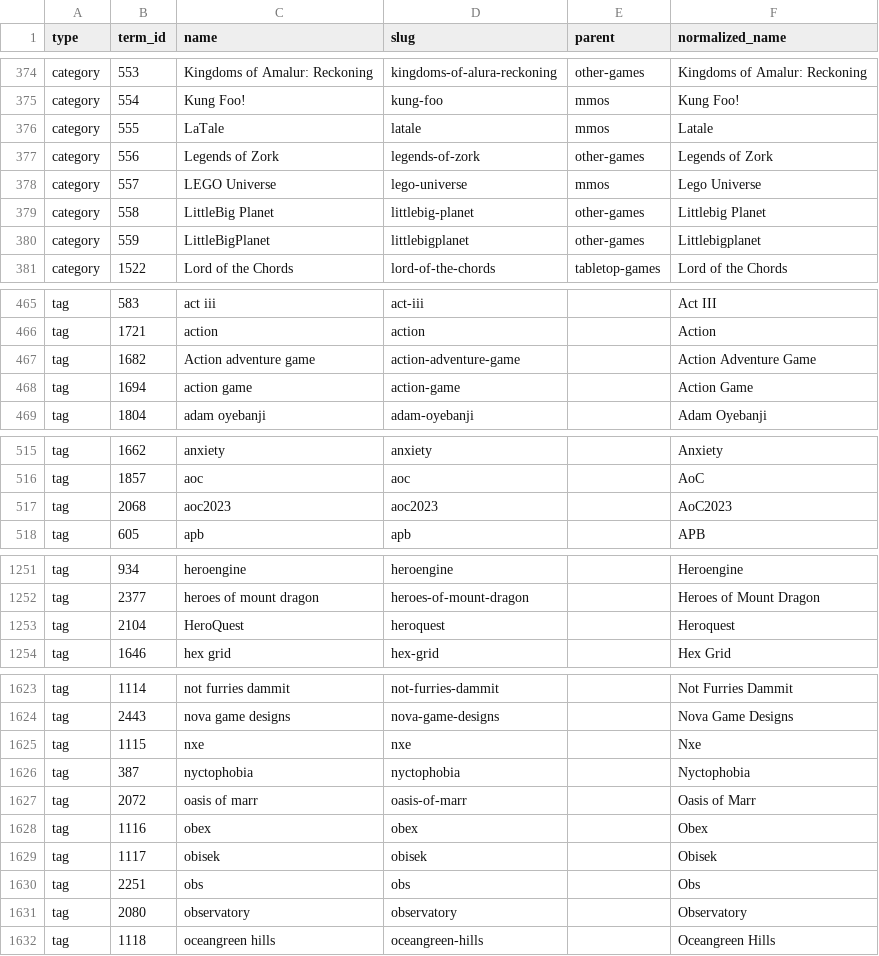
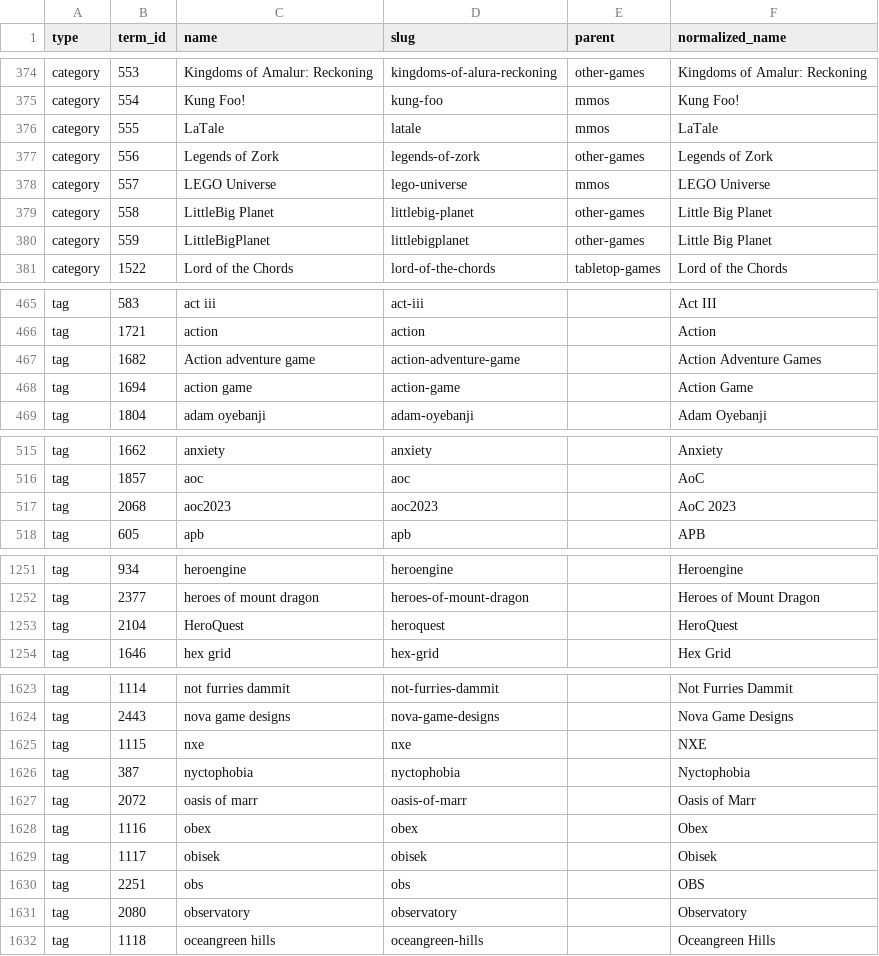
Before and after one commit to tipa16384/staticblog, a CSV file: categories_simple_normalized.csv, drawn as a sheet; only a part is shown, gaps mark what is left out; the diff covers the shown part only.

Commit message:
more stuff

```diff
--- a/categories_simple_normalized.csv
+++ b/categories_simple_normalized.csv
@@ -375,7 +375,7 @@ category,553,Kingdoms of Amalur: Reckoning,kingdoms-of-alura-reckoning,other-gam
 category,554,Kung Foo!,kung-foo,mmos,Kung Foo!
-category,555,LaTale,latale,mmos,Latale
+category,555,LaTale,latale,mmos,LaTale
 category,556,Legends of Zork,legends-of-zork,other-games,Legends of Zork
-category,557,LEGO Universe,lego-universe,mmos,Lego Universe
-category,558,LittleBig Planet,littlebig-planet,other-games,Littlebig Planet
-category,559,LittleBigPlanet,littlebigplanet,other-games,Littlebigplanet
+category,557,LEGO Universe,lego-universe,mmos,LEGO Universe
+category,558,LittleBig Planet,littlebig-planet,other-games,Little Big Planet
+category,559,LittleBigPlanet,littlebigplanet,other-games,Little Big Planet
 category,1522,Lord of the Chords,lord-of-the-chords,tabletop-games,Lord of the Chords
@@ -466,3 +466,3 @@ tag,583,act iii,act-iii,,Act III
 tag,1721,action,action,,Action
-tag,1682,Action adventure game,action-adventure-game,,Action Adventure Game
+tag,1682,Action adventure game,action-adventure-game,,Action Adventure Games
 tag,1694,action game,action-game,,Action Game
@@ -516,3 +516,3 @@ tag,1662,anxiety,anxiety,,Anxiety
 tag,1857,aoc,aoc,,AoC
-tag,2068,aoc2023,aoc2023,,AoC2023
+tag,2068,aoc2023,aoc2023,,AoC 2023
 tag,605,apb,apb,,APB
@@ -1252,3 +1252,3 @@ tag,934,heroengine,heroengine,,Heroengine
 tag,2377,heroes of mount dragon,heroes-of-mount-dragon,,Heroes of Mount Dragon
-tag,2104,HeroQuest,heroquest,,Heroquest
+tag,2104,HeroQuest,heroquest,,HeroQuest
 tag,1646,hex grid,hex-grid,,Hex Grid
@@ -1624,3 +1624,3 @@ tag,1114,not furries dammit,not-furries-dammit,,Not Furries Dammit
 tag,2443,nova game designs,nova-game-designs,,Nova Game Designs
-tag,1115,nxe,nxe,,Nxe
+tag,1115,nxe,nxe,,NXE
 tag,387,nyctophobia,nyctophobia,,Nyctophobia
@@ -1629,3 +1629,3 @@ tag,1116,obex,obex,,Obex
 tag,1117,obisek,obisek,,Obisek
-tag,2251,obs,obs,,Obs
+tag,2251,obs,obs,,OBS
 tag,2080,observatory,observatory,,Observatory
```
Also changed, not shown: 5 edited cells elsewhere in this file.
